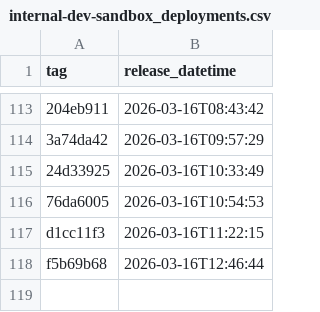
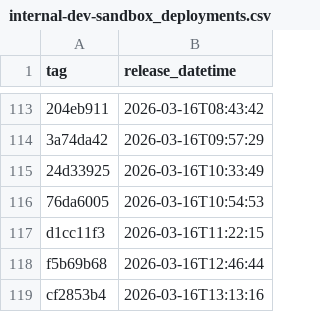
Before and after one commit to NHSDigital/electronic-prescription-service-api, a CSV file: _data/internal-dev-sandbox_deployments.csv, drawn as a sheet; only a part is shown, gaps mark what is left out; the diff names each change by its address in the sheet, - before the commit and + after, or states it on an @@ line.

```diff
--- a/_data/internal-dev-sandbox_deployments.csv
+++ b/_data/internal-dev-sandbox_deployments.csv
+row 119: cf2853b4 | 2026-03-16T13:13:16
```
Also changed, not shown: 1 other file.
